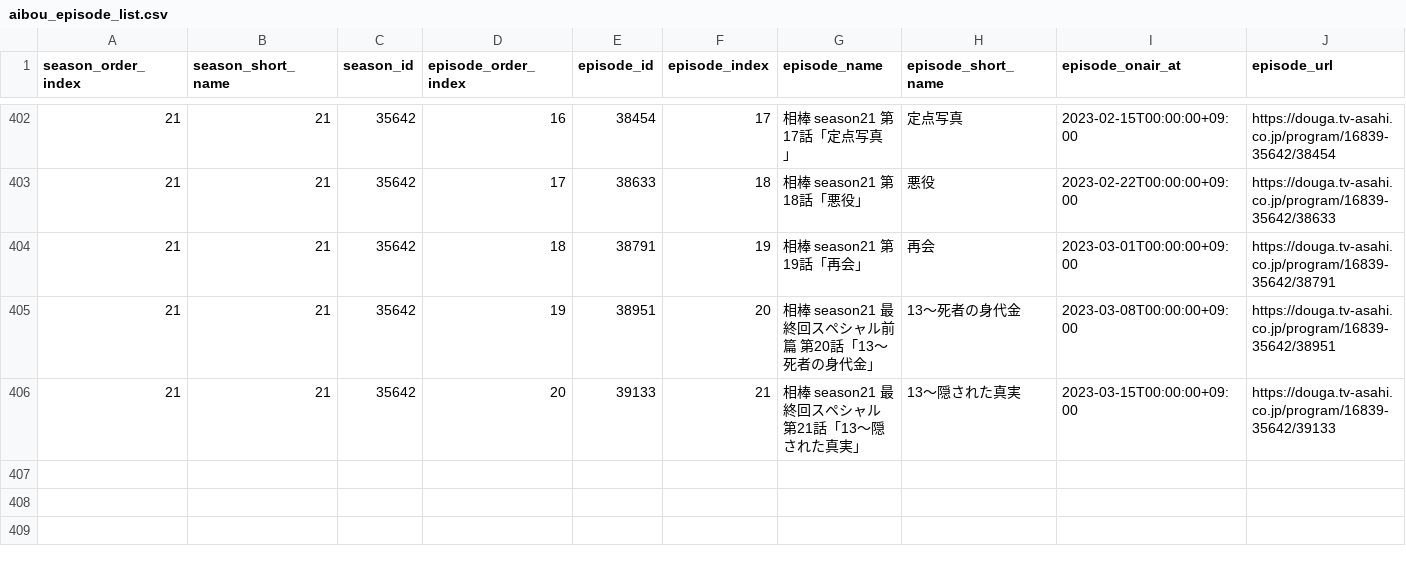
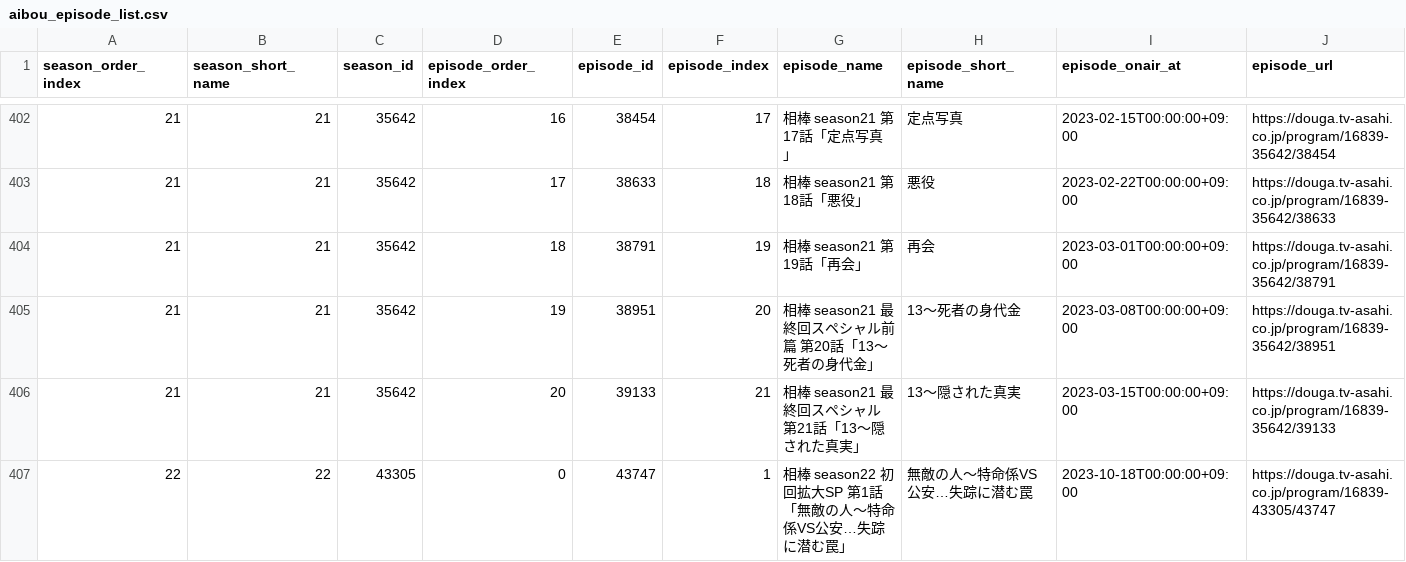
Before and after one commit to aoirint/aibou_resources, a CSV file: aibou_episode_list.csv, drawn as a sheet; only a part is shown, gaps mark what is left out.

Commit message:
add season 22 episode 1

```diff
--- a/aibou_episode_list.csv
+++ b/aibou_episode_list.csv
@@ -406 +406,2 @@ season_order_index,season_short_name,season_id,episode_order_index,episode_id,ep
 21,21,35642,20,39133,21,相棒 season21 最終回スペシャル 第21話「13～隠された真実」,13～隠された真実,2023-03-15T00:00:00+09:00,https://douga.tv-asahi.co.jp/program/16839-35642/39133
+22,22,43305,0,43747,1,相棒 season22 初回拡大SP　第1話「無敵の人～特命係VS公安…失踪に潜む罠」,無敵の人～特命係VS公安…失踪に潜む罠,2023-10-18T00:00:00+09:00,https://douga.tv-asahi.co.jp/program/16839-43305/43747
```
